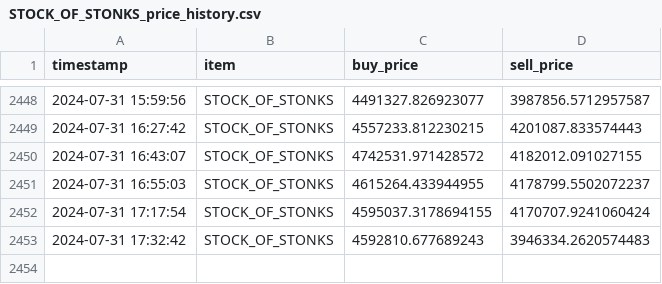
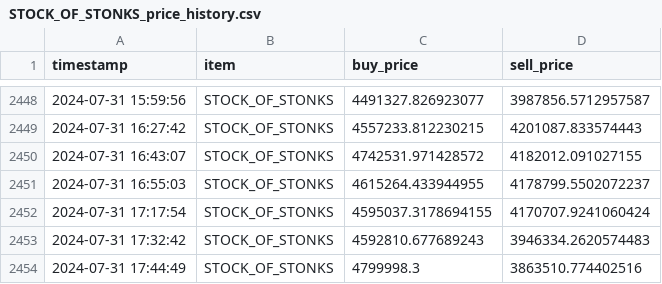
Before and after one commit to zengjosh/StockofStonksPriceLog, a CSV file: STOCK_OF_STONKS_price_history.csv, drawn as a sheet; only a part is shown, gaps mark what is left out.

```diff
--- a/STOCK_OF_STONKS_price_history.csv
+++ b/STOCK_OF_STONKS_price_history.csv
@@ -2453 +2453,2 @@ timestamp,item,buy_price,sell_price
 2024-07-31 17:32:42,STOCK_OF_STONKS,4592810.677689243,3946334.2620574483
+2024-07-31 17:44:49,STOCK_OF_STONKS,4799998.3,3863510.774402516
```
